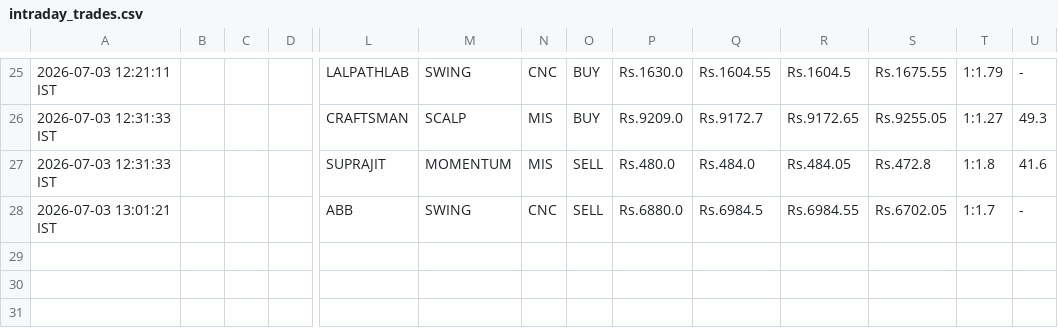
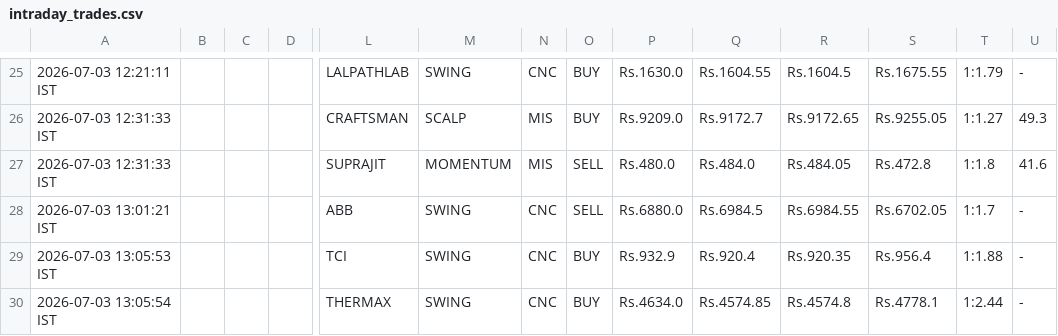
Before and after one commit to johnkasc-lab/MarketStock, a CSV file: intraday_trades.csv, drawn as a sheet; only a part is shown, gaps mark what is left out; rows hold the shown columns only; the diff names each change by its address in the sheet, - before the commit and + after, or states it on an @@ line.

```diff
--- a/intraday_trades.csv
+++ b/intraday_trades.csv
+row 29: 2026-07-03 13:05:53 IST |  |  |  | TCI | SWING | CNC | BUY | Rs.932.9 | Rs.920.4 | Rs.920.35 | Rs.956.4 | 1:1.88 | -
+row 30: 2026-07-03 13:05:54 IST |  |  |  | THERMAX | SWING | CNC | BUY | Rs.4634.0 | Rs.4574.85 | Rs.4574.8 | Rs.4778.1 | 1:2.44 | -
```
Also changed, not shown: alerted_today.csv.
